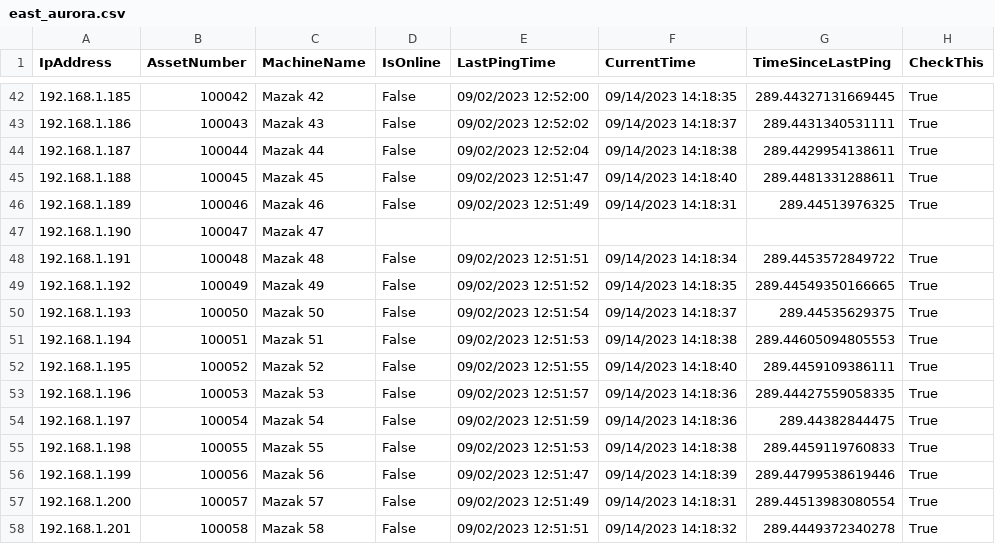
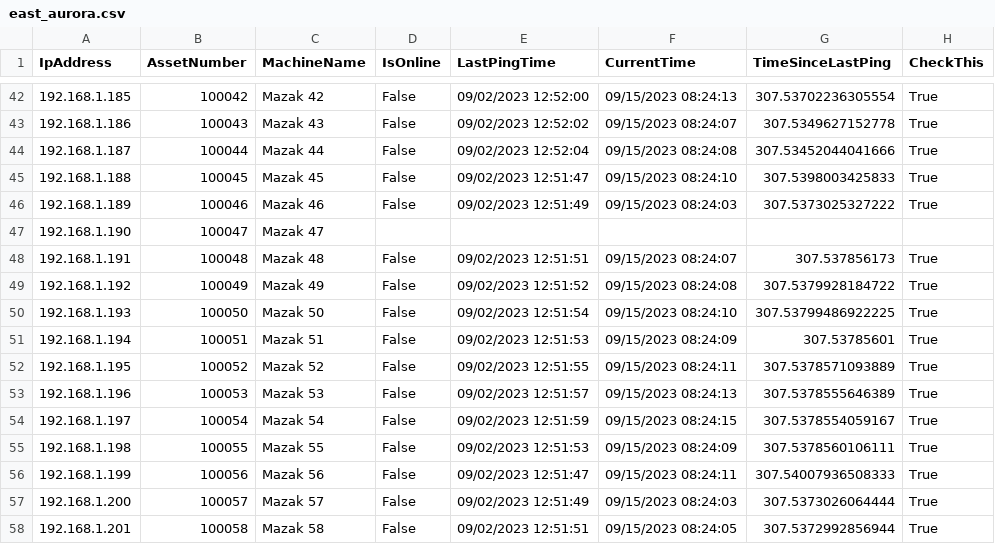
Before and after one commit to Fejiberglibstein/ip-dashboard, a CSV file: site_csvs/east_aurora.csv, drawn as a sheet; only a part is shown, gaps mark what is left out; the diff covers the shown part only.

```diff
--- a/site_csvs/east_aurora.csv
+++ b/site_csvs/east_aurora.csv
@@ -42,17 +42,17 @@ IpAddress,AssetNumber,MachineName,IsOnline,LastPingTime,CurrentTime,TimeSinceLas
-192.168.1.185,100042,Mazak 42,False,09/02/2023 12:52:00,09/14/2023 14:18:35,289.44327131669445,True
-192.168.1.186,100043,Mazak 43,False,09/02/2023 12:52:02,09/14/2023 14:18:37,289.4431340531111,True
-192.168.1.187,100044,Mazak 44,False,09/02/2023 12:52:04,09/14/2023 14:18:38,289.4429954138611,True
-192.168.1.188,100045,Mazak 45,False,09/02/2023 12:51:47,09/14/2023 14:18:40,289.4481331288611,True
-192.168.1.189,100046,Mazak 46,False,09/02/2023 12:51:49,09/14/2023 14:18:31,289.44513976325,True
+192.168.1.185,100042,Mazak 42,False,09/02/2023 12:52:00,09/15/2023 08:24:13,307.53702236305554,True
+192.168.1.186,100043,Mazak 43,False,09/02/2023 12:52:02,09/15/2023 08:24:07,307.5349627152778,True
+192.168.1.187,100044,Mazak 44,False,09/02/2023 12:52:04,09/15/2023 08:24:08,307.53452044041666,True
+192.168.1.188,100045,Mazak 45,False,09/02/2023 12:51:47,09/15/2023 08:24:10,307.5398003425833,True
+192.168.1.189,100046,Mazak 46,False,09/02/2023 12:51:49,09/15/2023 08:24:03,307.5373025327222,True
 192.168.1.190,100047,Mazak 47,,,,,
-192.168.1.191,100048,Mazak 48,False,09/02/2023 12:51:51,09/14/2023 14:18:34,289.4453572849722,True
-192.168.1.192,100049,Mazak 49,False,09/02/2023 12:51:52,09/14/2023 14:18:35,289.44549350166665,True
-192.168.1.193,100050,Mazak 50,False,09/02/2023 12:51:54,09/14/2023 14:18:37,289.44535629375,True
-192.168.1.194,100051,Mazak 51,False,09/02/2023 12:51:53,09/14/2023 14:18:38,289.44605094805553,True
-192.168.1.195,100052,Mazak 52,False,09/02/2023 12:51:55,09/14/2023 14:18:40,289.4459109386111,True
-192.168.1.196,100053,Mazak 53,False,09/02/2023 12:51:57,09/14/2023 14:18:36,289.44427559058335,True
-192.168.1.197,100054,Mazak 54,False,09/02/2023 12:51:59,09/14/2023 14:18:36,289.44382844475,True
-192.168.1.198,100055,Mazak 55,False,09/02/2023 12:51:53,09/14/2023 14:18:38,289.4459119760833,True
-192.168.1.199,100056,Mazak 56,False,09/02/2023 12:51:47,09/14/2023 14:18:39,289.44799538619446,True
-192.168.1.200,100057,Mazak 57,False,09/02/2023 12:51:49,09/14/2023 14:18:31,289.44513983080554,True
-192.168.1.201,100058,Mazak 58,False,09/02/2023 12:51:51,09/14/2023 14:18:32,289.4449372340278,True
+192.168.1.191,100048,Mazak 48,False,09/02/2023 12:51:51,09/15/2023 08:24:07,307.537856173,True
+192.168.1.192,100049,Mazak 49,False,09/02/2023 12:51:52,09/15/2023 08:24:08,307.5379928184722,True
+192.168.1.193,100050,Mazak 50,False,09/02/2023 12:51:54,09/15/2023 08:24:10,307.53799486922225,True
+192.168.1.194,100051,Mazak 51,False,09/02/2023 12:51:53,09/15/2023 08:24:09,307.53785601,True
+192.168.1.195,100052,Mazak 52,False,09/02/2023 12:51:55,09/15/2023 08:24:11,307.5378571093889,True
+192.168.1.196,100053,Mazak 53,False,09/02/2023 12:51:57,09/15/2023 08:24:13,307.5378555646389,True
+192.168.1.197,100054,Mazak 54,False,09/02/2023 12:51:59,09/15/2023 08:24:15,307.5378554059167,True
+192.168.1.198,100055,Mazak 55,False,09/02/2023 12:51:53,09/15/2023 08:24:09,307.5378560106111,True
+192.168.1.199,100056,Mazak 56,False,09/02/2023 12:51:47,09/15/2023 08:24:11,307.54007936508333,True
+192.168.1.200,100057,Mazak 57,False,09/02/2023 12:51:49,09/15/2023 08:24:03,307.5373026064444,True
+192.168.1.201,100058,Mazak 58,False,09/02/2023 12:51:51,09/15/2023 08:24:05,307.5372992856944,True
```
Also changed, not shown: 140 edited cells elsewhere in this file, 14 other files.
